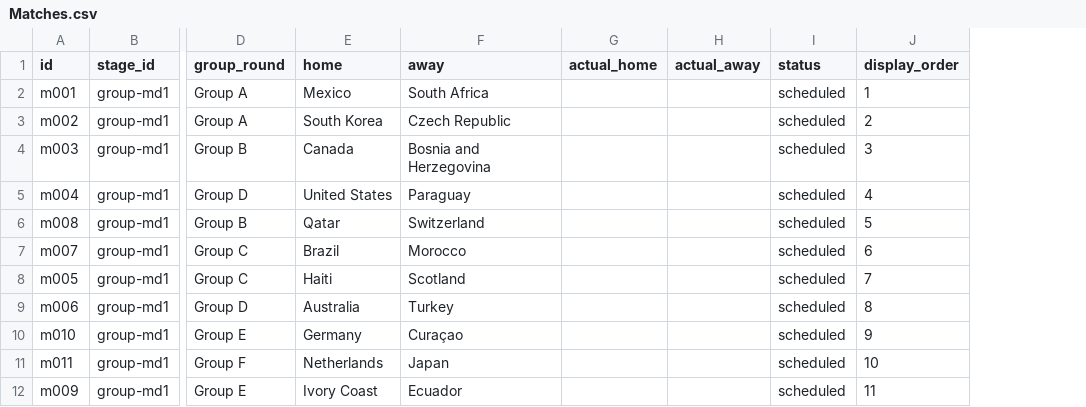
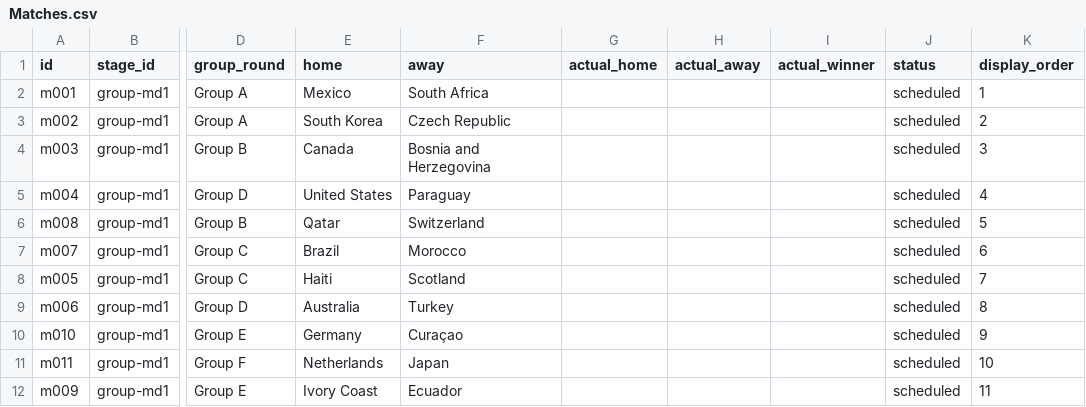
Before and after one commit to mokryak/boroda-worldcup, a CSV file: seed/Matches.csv, drawn as a sheet; only a part is shown, gaps mark what is left out; the diff names each change by its address in the sheet, - before the commit and + after, or states it on an @@ line.

```diff
--- a/seed/Matches.csv
+++ b/seed/Matches.csv
+column I (actual_winner), empty
```
Also changed, not shown: 11 other files.
